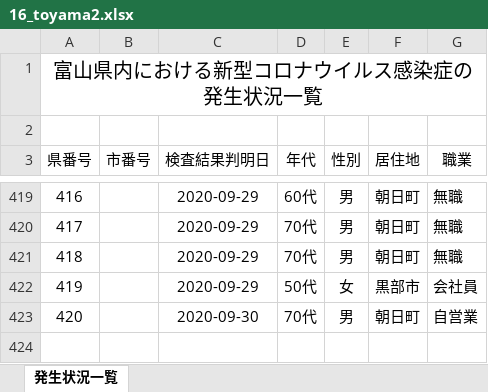
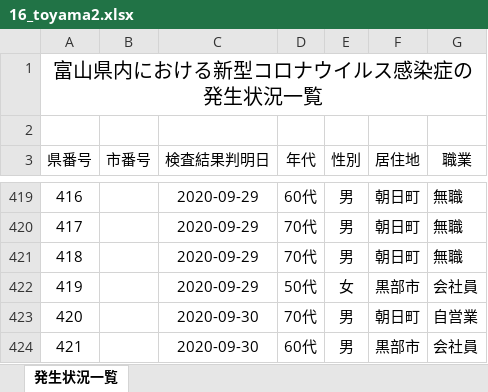
Before and after one commit to CalicoKater/covid-19, an Excel workbook: work/16_toyama2.xlsx, sheet 発生状況一覧, drawn as a sheet; only a part is shown, gaps mark what is left out; values as stored, in another font and other column widths than the file's, no borders; the diff names each change by its address in the sheet, - before the commit and + after, or states it on an @@ line.

```diff
--- a/work/16_toyama2.xlsx (sheet 発生状況一覧)
+++ b/work/16_toyama2.xlsx (sheet 発生状況一覧)
+row 424: 421 |  | 2020-09-30 | 60代 | 男 | 黒部市 | 会社員
```
Also changed, not shown: work/19_yamanashi.xlsx, work/28_hyogo.xlsx, 30 other files.
